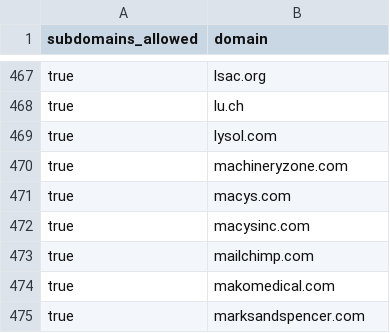
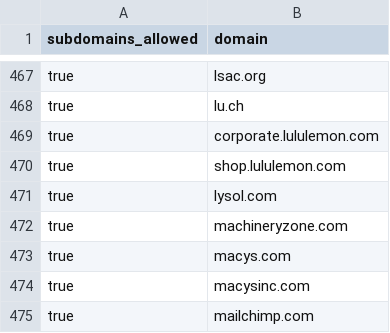
Before and after one commit to WobblyFish/WobblyFish.github.io, a CSV file: my_browser/allow_domain.csv, drawn as a sheet; only a part is shown, gaps mark what is left out; the shorter side is filled out with more unchanged rows.

Commit message:
Update allow_domain.csv

```diff
--- a/my_browser/allow_domain.csv
+++ b/my_browser/allow_domain.csv
@@ -468,2 +468,4 @@
 "true","lu.ch"
+"true","corporate.lululemon.com"
+"true","shop.lululemon.com"
 "true","lysol.com"
```
